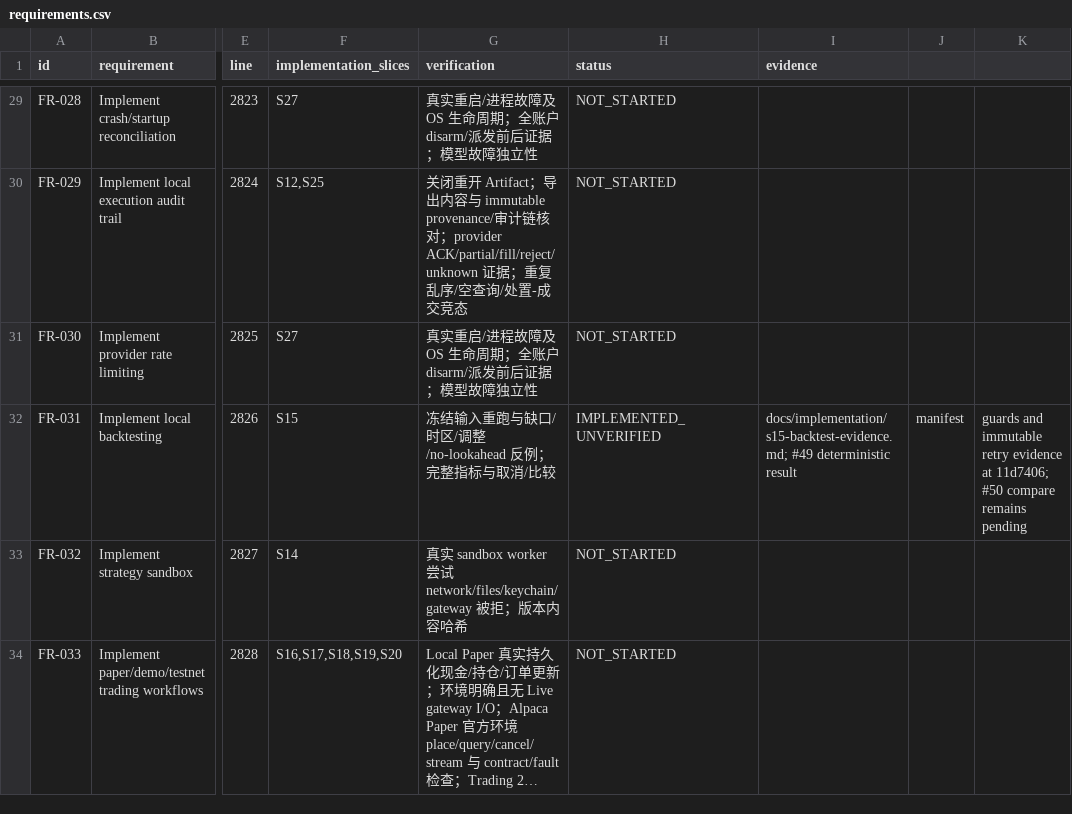
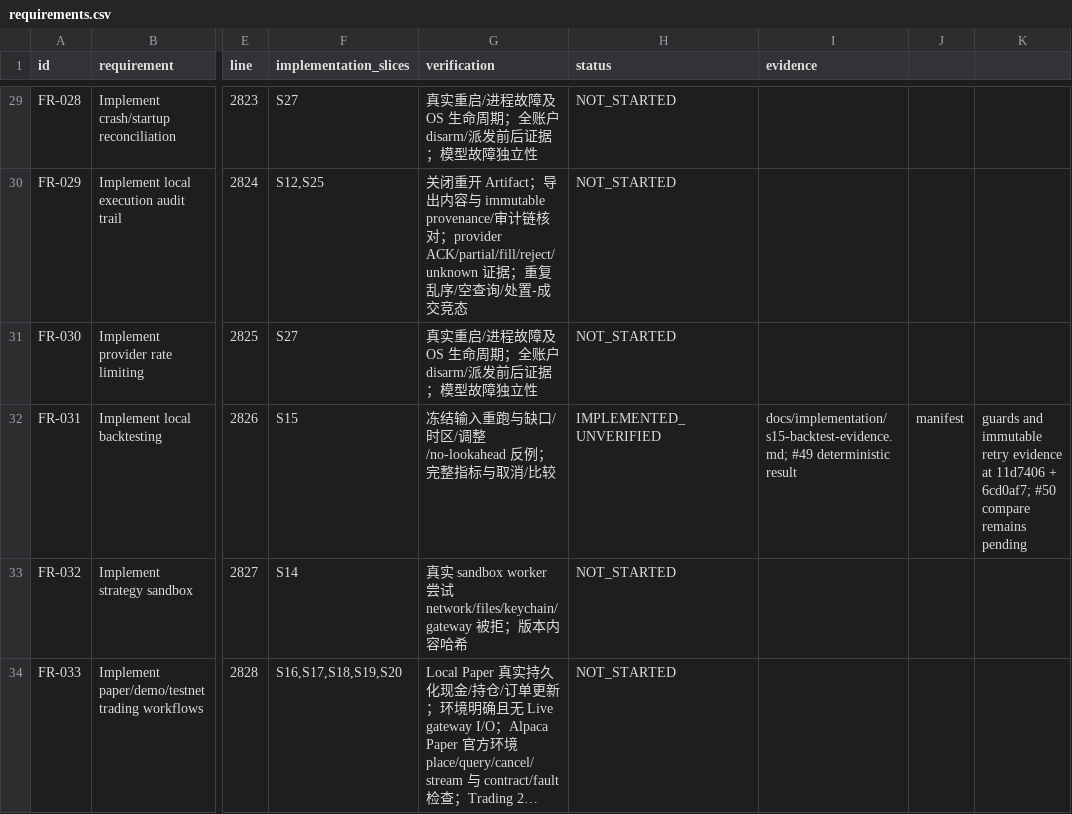
Before and after one commit to kaiqiangh/tradex, a CSV file: docs/implementation/requirements.csv, drawn as a sheet; only a part is shown, gaps mark what is left out; long unchanged cells end in …; the diff covers the shown part only; the diff names each change by its address in the sheet, - before the commit and + after, or states it on an @@ line.

```diff
--- a/docs/implementation/requirements.csv
+++ b/docs/implementation/requirements.csv
-K32: …evidence at 11d7406; #50 compare…
+K32: …evidence at 11d7406 + 6cd0af7; #50 compare…
```
Also changed, not shown: 4 edited cells elsewhere in this file, docs/implementation/surfaces.csv, 1 other file.
